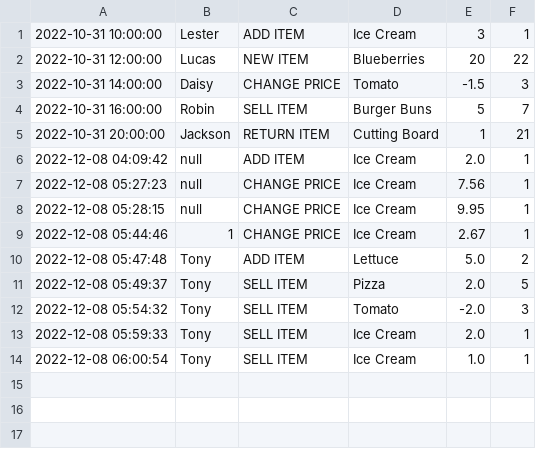
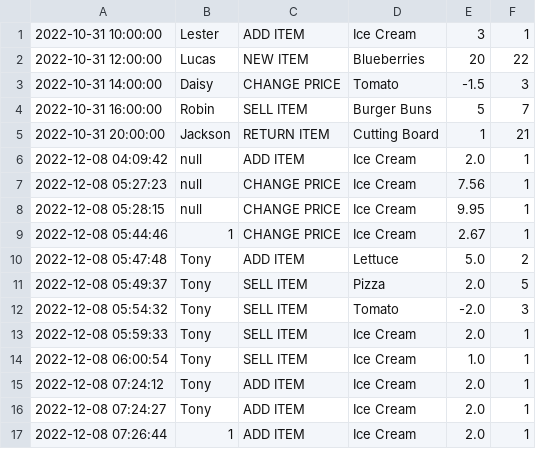
Before and after one commit to Robinrswanson/course-project-group-131, a CSV file: src/main/java/historydatabase/history.csv, drawn as a sheet.

```diff
--- a/src/main/java/historydatabase/history.csv
+++ b/src/main/java/historydatabase/history.csv
@@ -14 +14,4 @@
 2022-12-08 06:00:54,Tony,SELL ITEM,Ice Cream,1.0,1
+2022-12-08 07:24:12,Tony,ADD ITEM,Ice Cream,2.0,1
+2022-12-08 07:24:27,Tony,ADD ITEM,Ice Cream,2.0,1
+2022-12-08 07:26:44,1,ADD ITEM,Ice Cream,2.0,1
```
Also changed, not shown: src/main/java/database/Database.csv, 7 other files.
